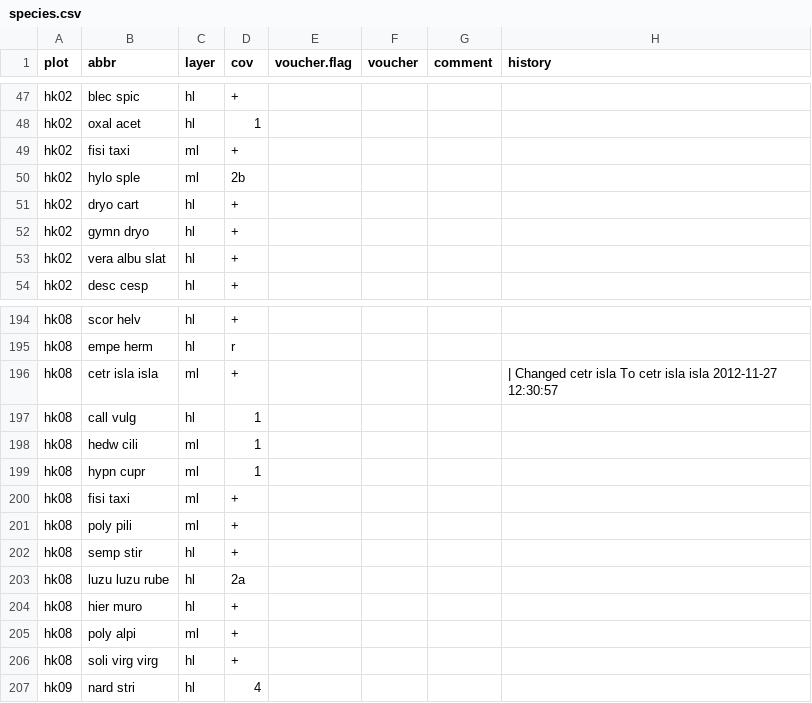
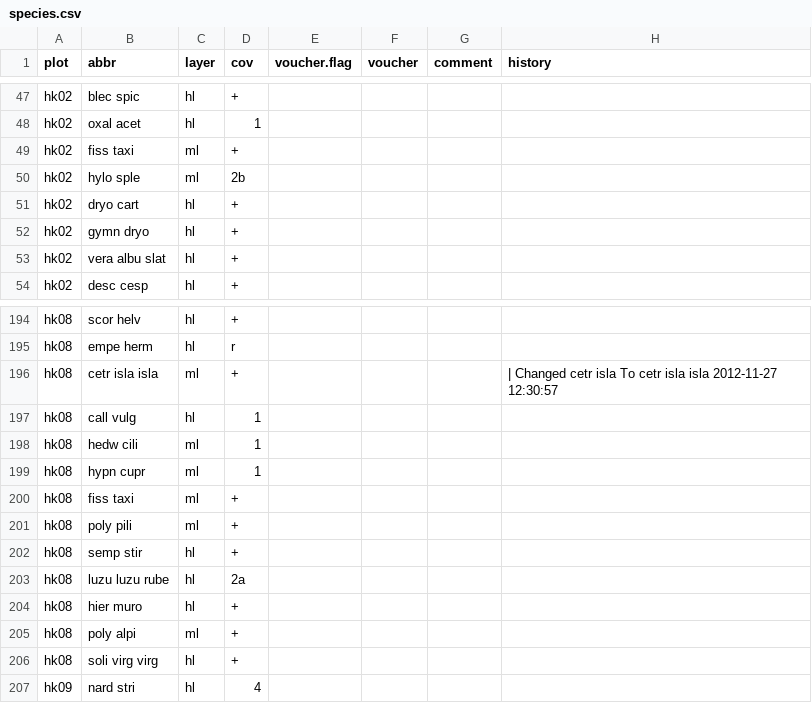
Before and after one commit to albinblaschka/vegsoup-data, a CSV file: hauser kaibling dta/species.csv, drawn as a sheet; only a part is shown, gaps mark what is left out.

```diff
--- a/hauser kaibling dta/species.csv
+++ b/hauser kaibling dta/species.csv
@@ -48,3 +48,3 @@
 "hk02";"oxal acet";"hl";"1";"";"";"";""
-"hk02";"fisi taxi";"ml";"+";"";"";"";""
+"hk02";"fiss taxi";"ml";"+";"";"";"";""
 "hk02";"hylo sple";"ml";"2b";"";"";"";""
@@ -199,3 +199,3 @@
 "hk08";"hypn cupr";"ml";"1";"";"";"";""
-"hk08";"fisi taxi";"ml";"+";"";"";"";""
+"hk08";"fiss taxi";"ml";"+";"";"";"";""
 "hk08";"poly pili";"ml";"+";"";"";"";""
```
Also changed, not shown: 23 other files.
